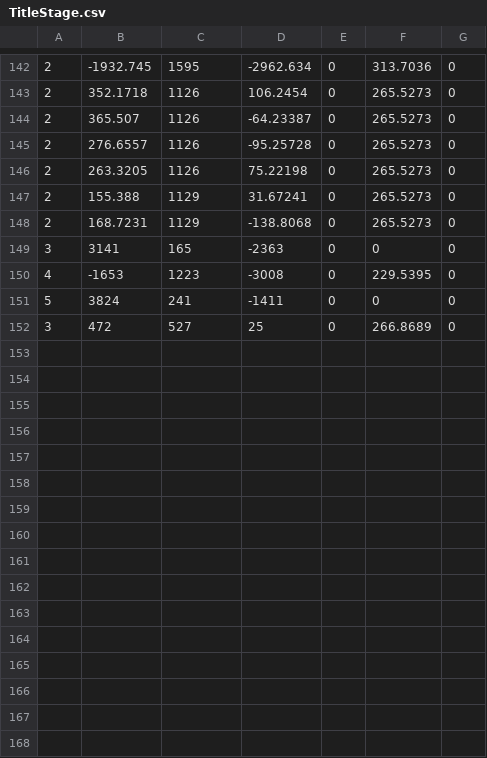
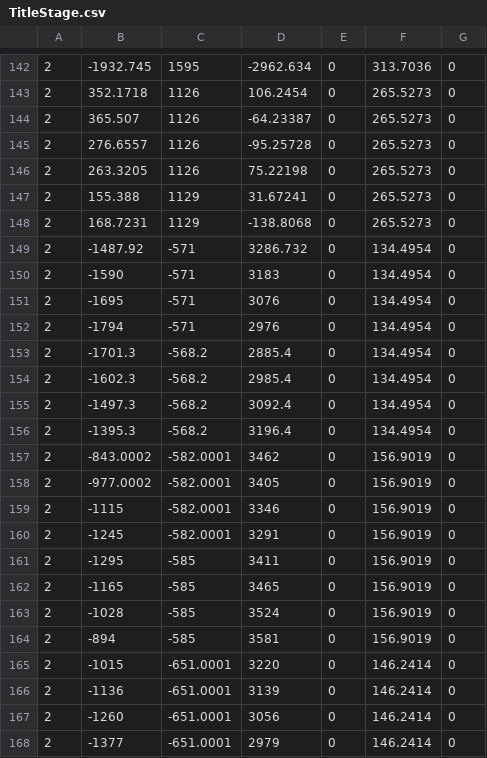
Before and after one commit to Jimendaisuki/RideTheFlow, a CSV file: RideTheFlow/RideTheFlow/res/TitleStage.csv, drawn as a sheet; only a part is shown, gaps mark what is left out; the shorter side is filled out with more unchanged rows; the diff covers the shown part only.

```diff
--- a/RideTheFlow/RideTheFlow/res/TitleStage.csv
+++ b/RideTheFlow/RideTheFlow/res/TitleStage.csv
@@ -148 +148,21 @@
 2,168.7231,1129,-138.8068,0,265.5273,0
+2,-1487.92,-571,3286.732,0,134.4954,0
+2,-1590,-571,3183,0,134.4954,0
+2,-1695,-571,3076,0,134.4954,0
+2,-1794,-571,2976,0,134.4954,0
+2,-1701.3,-568.2,2885.4,0,134.4954,0
+2,-1602.3,-568.2,2985.4,0,134.4954,0
+2,-1497.3,-568.2,3092.4,0,134.4954,0
+2,-1395.3,-568.2,3196.4,0,134.4954,0
+2,-843.0002,-582.0001,3462,0,156.9019,0
+2,-977.0002,-582.0001,3405,0,156.9019,0
+2,-1115,-582.0001,3346,0,156.9019,0
+2,-1245,-582.0001,3291,0,156.9019,0
+2,-1295,-585,3411,0,156.9019,0
+2,-1165,-585,3465,0,156.9019,0
+2,-1028,-585,3524,0,156.9019,0
+2,-894,-585,3581,0,156.9019,0
+2,-1015,-651.0001,3220,0,146.2414,0
+2,-1136,-651.0001,3139,0,146.2414,0
+2,-1260,-651.0001,3056,0,146.2414,0
+2,-1377,-651.0001,2979,0,146.2414,0
```
Also changed, not shown: 6 added rows elsewhere in this file, 12 other files.
